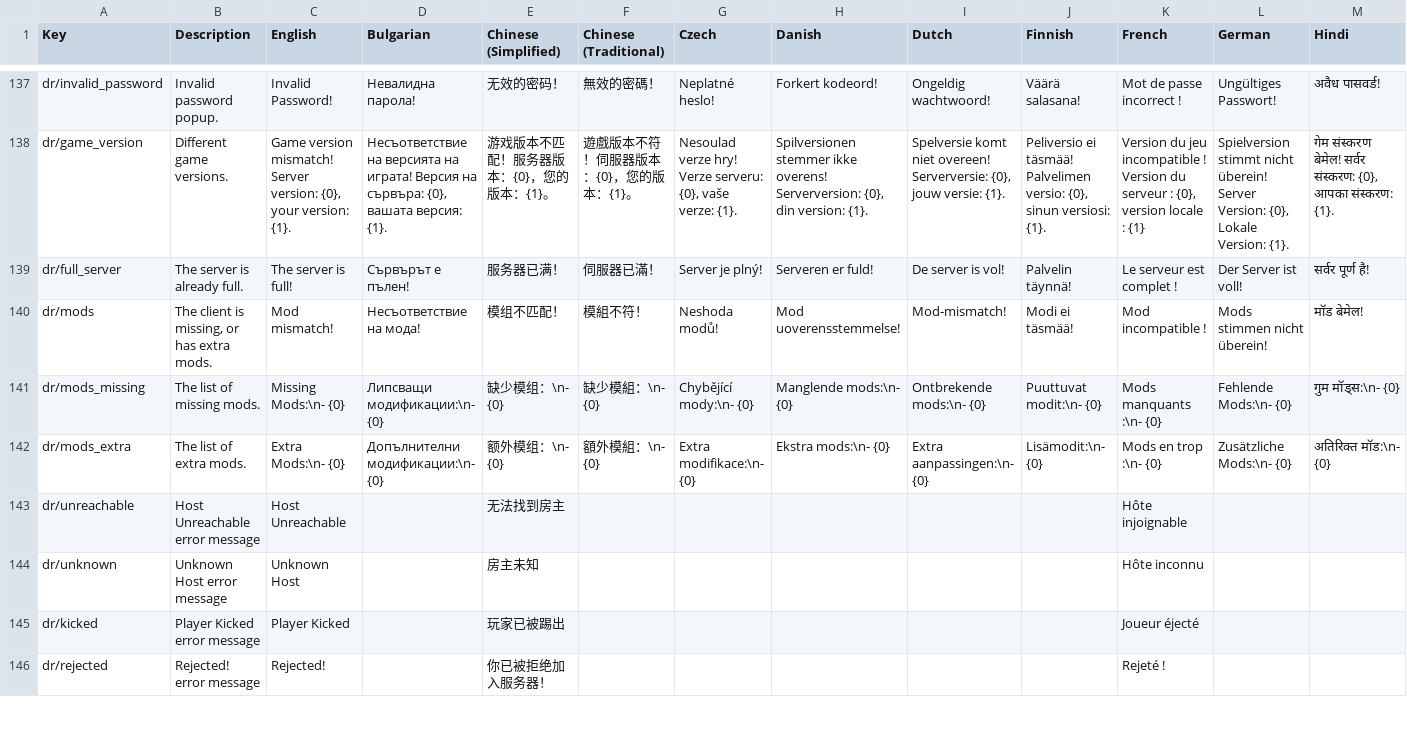
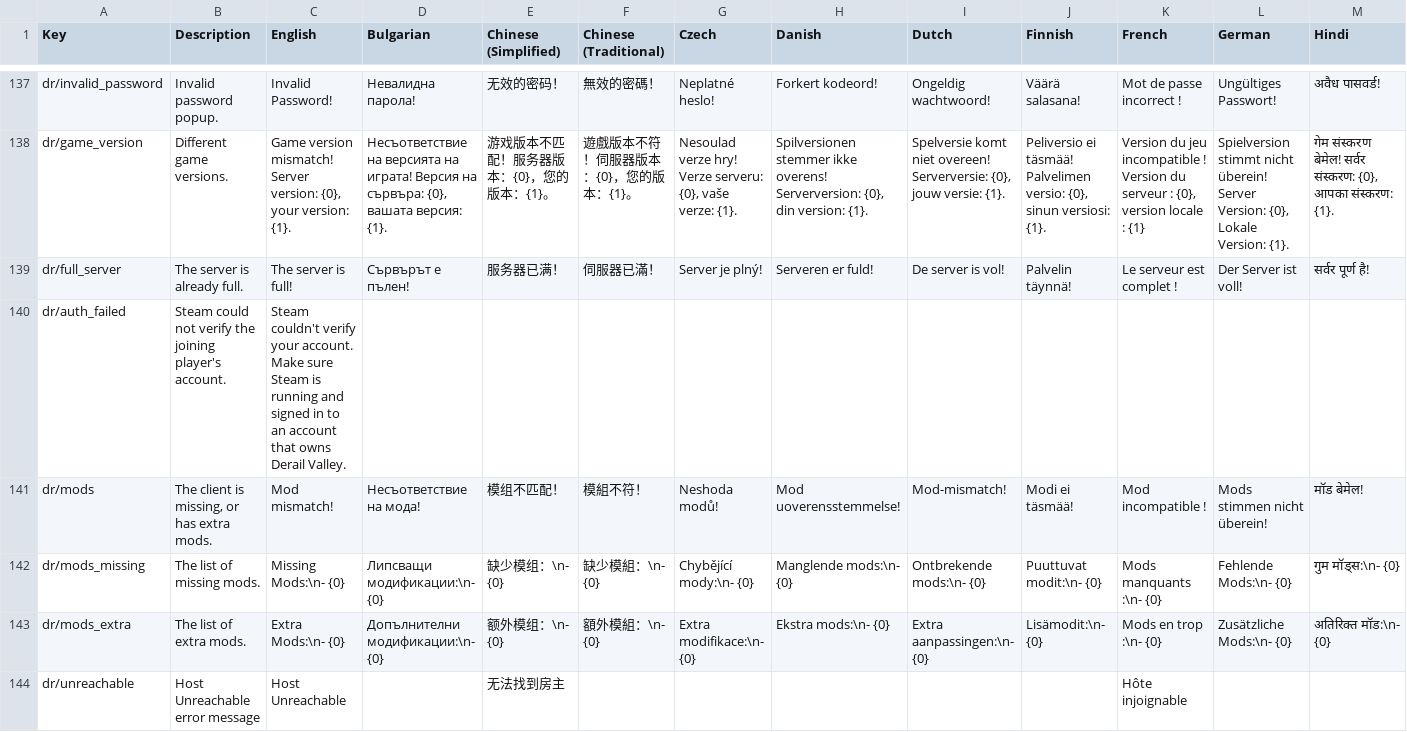
Before and after one commit to teflocarbon/dv-multiplayer, a CSV file: locale.csv, drawn as a sheet; only a part is shown, gaps mark what is left out; the shorter side is filled out with more unchanged rows; rows hold the shown columns only; the diff names each change by its address in the sheet, - before the commit and + after, or states it on an @@ line.

```diff
--- a/locale.csv
+++ b/locale.csv
+row 140: dr/auth_failed | Steam could not verify the joining player's account. | Steam couldn't verify your account. Make sure Steam is running and signed in to an account that owns Derail Valley.
```
Also changed, not shown: 15 other files.
